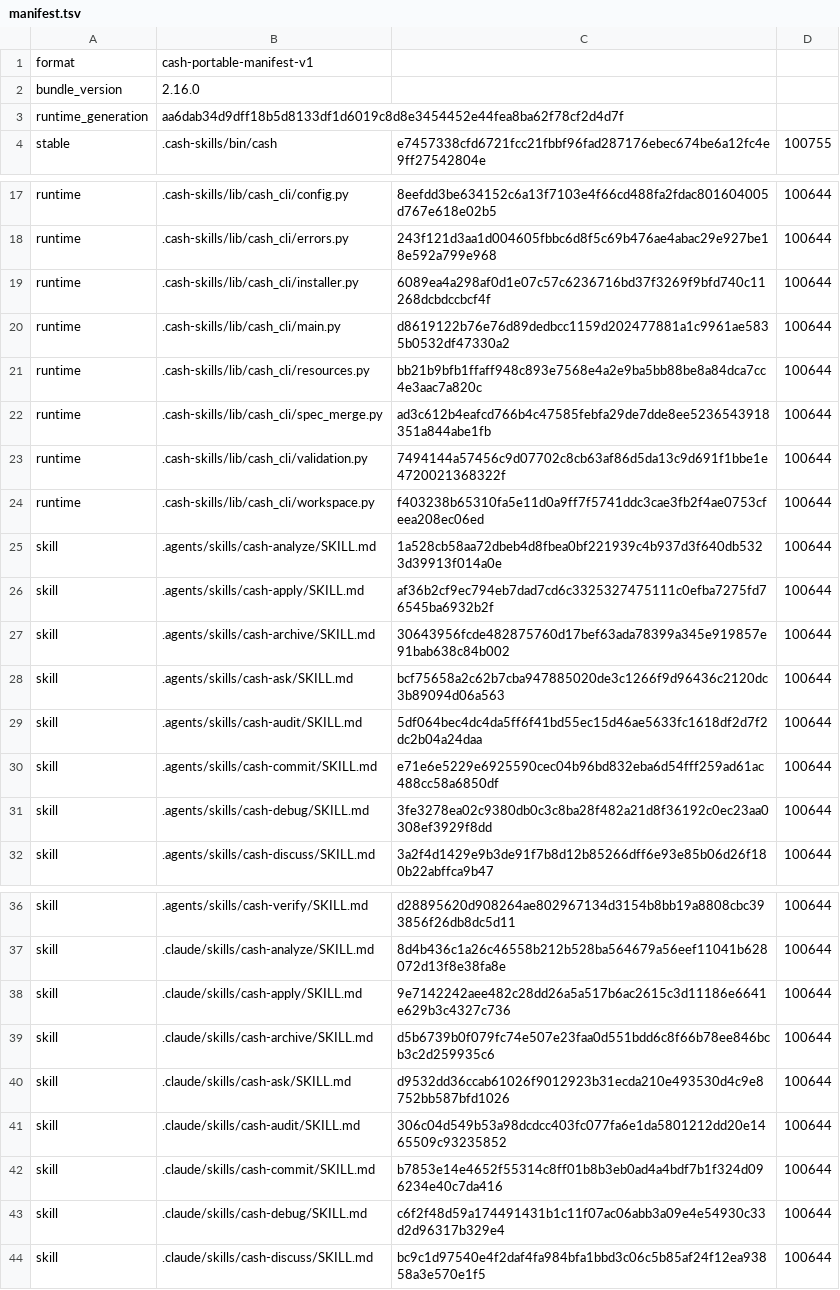
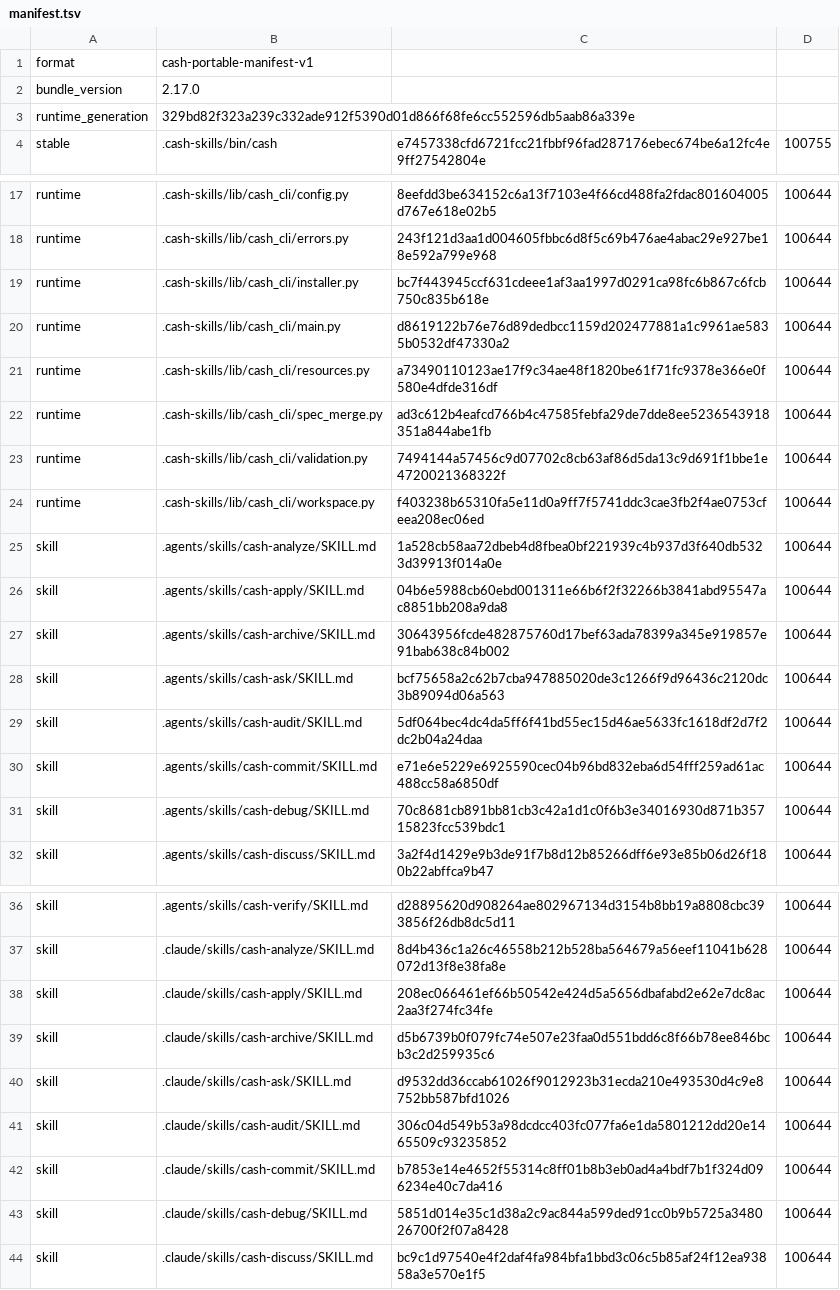
Before and after one commit to cashwu/Tubify, a TSV file: .cash-skills/manifest.tsv, drawn as a sheet; only a part is shown, gaps mark what is left out.

Commit message:
update skill

```diff
--- a/.cash-skills/manifest.tsv
+++ b/.cash-skills/manifest.tsv
@@ -1,4 +1,4 @@
 format	cash-portable-manifest-v1
-bundle_version	2.16.0
-runtime_generation	aa6dab34d9dff18b5d8133df1d6019c8d8e3454452e44fea8ba62f78cf2d4d7f
+bundle_version	2.17.0
+runtime_generation	329bd82f323a239c332ade912f5390d01d866f68fe6cc552596db5aab86a339e
 stable	.cash-skills/bin/cash	e7457338cfd6721fcc21fbbf96fad287176ebec674be6a12fc4e9ff27542804e	100755
@@ -18,5 +18,5 @@ runtime	.cash-skills/lib/cash_cli/config.py	8eefdd3be634152c6a13f7103e4f66cd488f
 runtime	.cash-skills/lib/cash_cli/errors.py	243f121d3aa1d004605fbbc6d8f5c69b476ae4abac29e927be18e592a799e968	100644
-runtime	.cash-skills/lib/cash_cli/installer.py	6089ea4a298af0d1e07c57c6236716bd37f3269f9bfd740c11268dcbdccbcf4f	100644
+runtime	.cash-skills/lib/cash_cli/installer.py	bc7f443945ccf631cdeee1af3aa1997d0291ca98fc6b867c6fcb750c835b618e	100644
 runtime	.cash-skills/lib/cash_cli/main.py	d8619122b76e76d89dedbcc1159d202477881a1c9961ae5835b0532df47330a2	100644
-runtime	.cash-skills/lib/cash_cli/resources.py	bb21b9bfb1ffaff948c893e7568e4a2e9ba5bb88be8a84dca7cc4e3aac7a820c	100644
+runtime	.cash-skills/lib/cash_cli/resources.py	a73490110123ae17f9c34ae48f1820be61f71fc9378e366e0f580e4dfde316df	100644
 runtime	.cash-skills/lib/cash_cli/spec_merge.py	ad3c612b4eafcd766b4c47585febfa29de7dde8ee5236543918351a844abe1fb	100644
@@ -25,3 +25,3 @@ runtime	.cash-skills/lib/cash_cli/workspace.py	f403238b65310fa5e11d0a9ff7f5741dd
 skill	.agents/skills/cash-analyze/SKILL.md	1a528cb58aa72dbeb4d8fbea0bf221939c4b937d3f640db5323d39913f014a0e	100644
-skill	.agents/skills/cash-apply/SKILL.md	af36b2cf9ec794eb7dad7cd6c3325327475111c0efba7275fd76545ba6932b2f	100644
+skill	.agents/skills/cash-apply/SKILL.md	04b6e5988cb60ebd001311e66b6f2f32266b3841abd95547ac8851bb208a9da8	100644
 skill	.agents/skills/cash-archive/SKILL.md	30643956fcde482875760d17bef63ada78399a345e919857e91bab638c84b002	100644
@@ -30,3 +30,3 @@ skill	.agents/skills/cash-audit/SKILL.md	5df064bec4dc4da5ff6f41bd55ec15d46ae5633
 skill	.agents/skills/cash-commit/SKILL.md	e71e6e5229e6925590cec04b96bd832eba6d54fff259ad61ac488cc58a6850df	100644
-skill	.agents/skills/cash-debug/SKILL.md	3fe3278ea02c9380db0c3c8ba28f482a21d8f36192c0ec23aa0308ef3929f8dd	100644
+skill	.agents/skills/cash-debug/SKILL.md	70c8681cb891bb81cb3c42a1d1c0f6b3e34016930d871b35715823fcc539bdc1	100644
 skill	.agents/skills/cash-discuss/SKILL.md	3a2f4d1429e9b3de91f7b8d12b85266dff6e93e85b06d26f180b22abffca9b47	100644
@@ -37,3 +37,3 @@ skill	.agents/skills/cash-verify/SKILL.md	d28895620d908264ae802967134d3154b8bb19
 skill	.claude/skills/cash-analyze/SKILL.md	8d4b436c1a26c46558b212b528ba564679a56eef11041b628072d13f8e38fa8e	100644
-skill	.claude/skills/cash-apply/SKILL.md	9e7142242aee482c28dd26a5a517b6ac2615c3d11186e6641e629b3c4327c736	100644
+skill	.claude/skills/cash-apply/SKILL.md	208ec066461ef66b50542e424d5a5656dbafabd2e62e7dc8ac2aa3f274fc34fe	100644
 skill	.claude/skills/cash-archive/SKILL.md	d5b6739b0f079fc74e507e23faa0d551bdd6c8f66b78ee846bcb3c2d259935c6	100644
@@ -42,3 +42,3 @@ skill	.claude/skills/cash-audit/SKILL.md	306c04d549b53a98dcdcc403fc077fa6e1da580
 skill	.claude/skills/cash-commit/SKILL.md	b7853e14e4652f55314c8ff01b8b3eb0ad4a4bdf7b1f324d096234e40c7da416	100644
-skill	.claude/skills/cash-debug/SKILL.md	c6f2f48d59a174491431b1c11f07ac06abb3a09e4e54930c33d2d96317b329e4	100644
+skill	.claude/skills/cash-debug/SKILL.md	5851d014e35c1d38a2c9ac844a599ded91cc0b9b5725a348026700f2f07a8428	100644
 skill	.claude/skills/cash-discuss/SKILL.md	bc9c1d97540e4f2daf4fa984bfa1bbd3c06c5b85af24f12ea93858a3e570e1f5	100644
```
Also changed, not shown: 6 other files.
